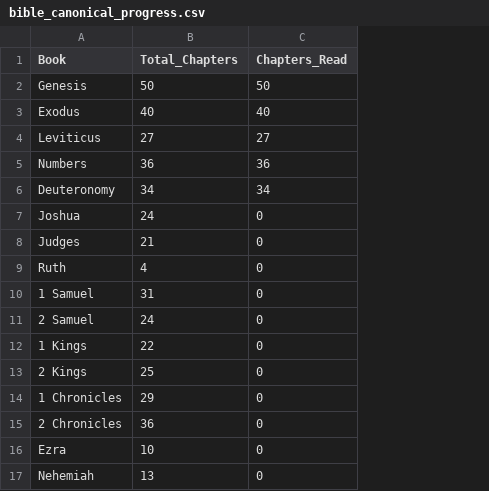
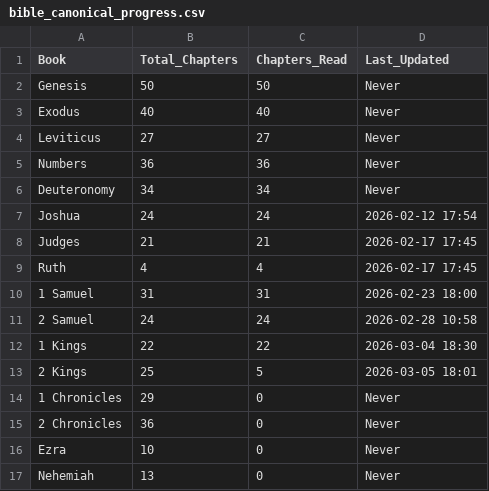
Before and after one commit to LeonardSuares/daily-reading-tracker, a CSV file: bible_canonical_progress.csv, drawn as a sheet; only a part is shown; the diff names each change by its address in the sheet, - before the commit and + after, or states it on an @@ line.

Commit message:
Latest progress update March 06 2026

```diff
--- a/bible_canonical_progress.csv
+++ b/bible_canonical_progress.csv
+column D (Last_Updated), rows 2-17: Never | Never | Never | Never | Never | 2026-02-12 17:54 | 2026-02-17 17:45 | 2026-02-17 17:45 | 2026-02-23 18:00 | 2026-02-28 10:58 | 2026-03-04 18:30 | 2026-03-05 18:01 | Never | Never | Never | Never
-C7 (Chapters_Read): 0
+C7 (Chapters_Read): 24
-C8 (Chapters_Read): 0
+C8 (Chapters_Read): 21
-C9 (Chapters_Read): 0
+C9 (Chapters_Read): 4
-C10 (Chapters_Read): 0
+C10 (Chapters_Read): 31
-C11 (Chapters_Read): 0
+C11 (Chapters_Read): 24
-C12 (Chapters_Read): 0
+C12 (Chapters_Read): 22
-C13 (Chapters_Read): 0
+C13 (Chapters_Read): 5
```
Also changed, not shown: bible_reading_plan.csv, user_progress.csv.
